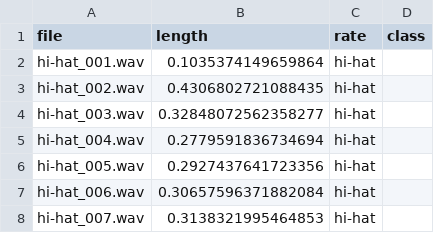
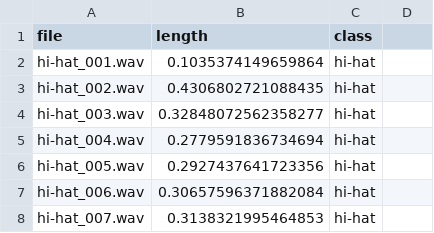
Before and after one commit to xFiveRivers/drum-classifier, a CSV file: data/samples.csv, drawn as a sheet; only a part is shown.

```diff
--- a/data/samples.csv
+++ b/data/samples.csv
@@ -1,2 +1,2 @@
-file,length,rate,class
+file,length,class
 hi-hat_001.wav,0.1035374149659864,hi-hat
```
Also changed, not shown: 3 other files.
